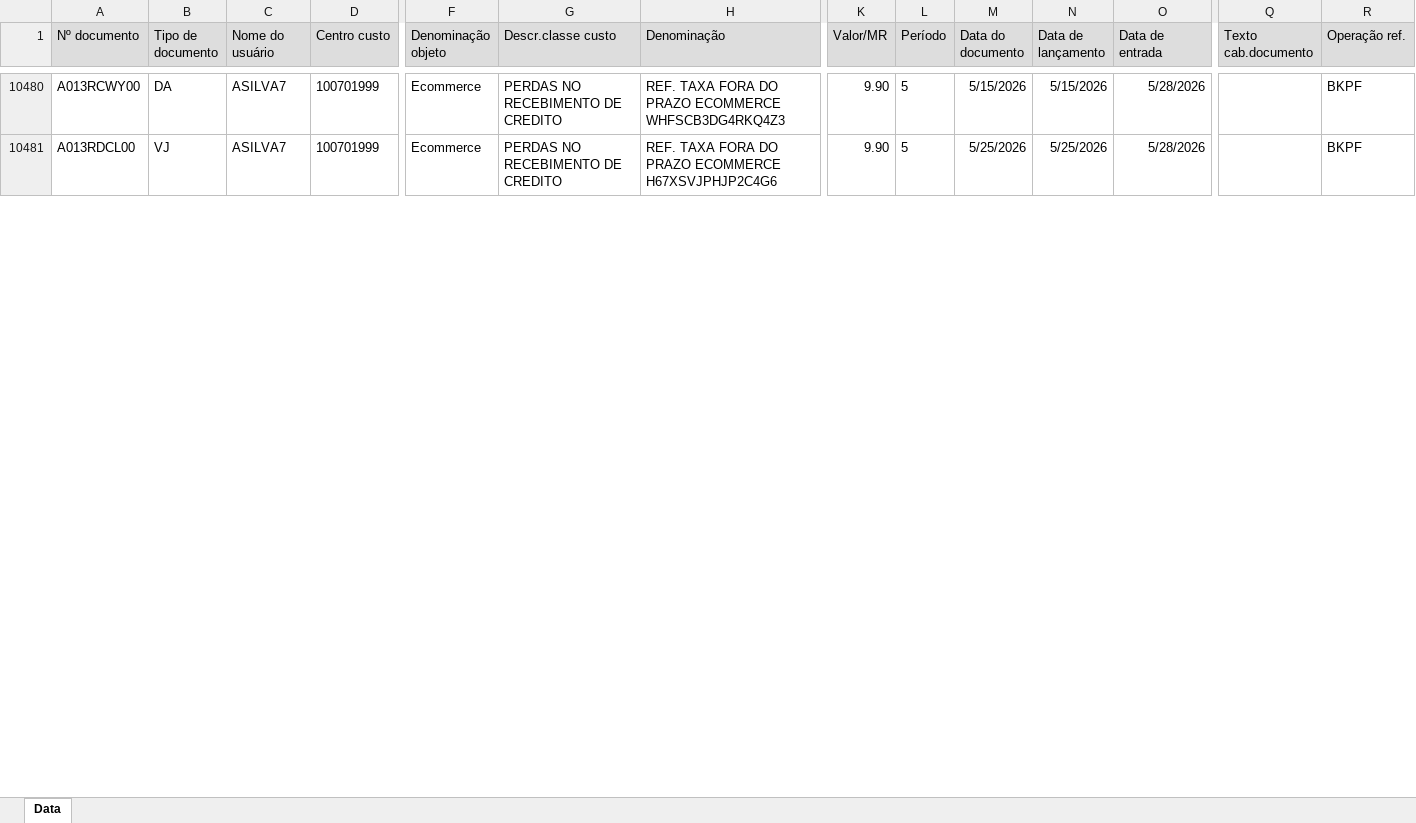
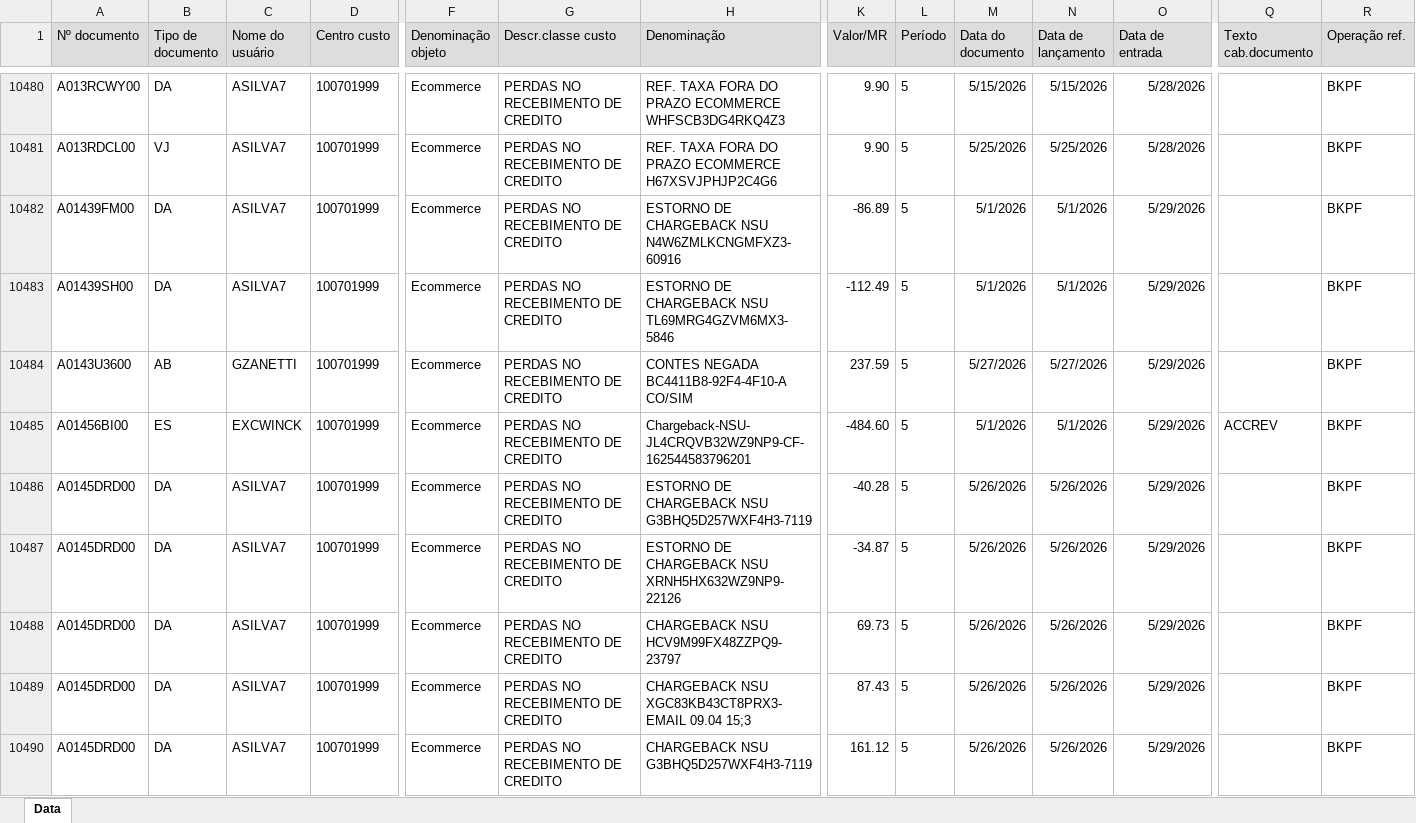
Before and after one commit to fsjplandados/Painel-de-Controle-CBK, an Excel workbook: data/SAP/Chargeback 2026.xlsx, sheet Data, drawn as a sheet; only a part is shown, gaps mark what is left out; values as stored, in another font and other column widths than the file's, no borders; rows hold the shown columns only; the diff covers the shown part only; the diff names each change by its address in the sheet, - before the commit and + after, or states it on an @@ line.

```diff
--- a/data/SAP/Chargeback 2026.xlsx (sheet Data)
+++ b/data/SAP/Chargeback 2026.xlsx (sheet Data)
+row 10482: A01439FM00 | DA | ASILVA7 | 100701999 | Ecommerce | PERDAS NO RECEBIMENTO DE CREDITO | ESTORNO DE CHARGEBACK NSU N4W6ZMLKCNGMFXZ3-60916 | -86.89 | 5 | 5/1/2026 | 5/1/2026 | 5/29/2026 |  | BKPF
+row 10483: A01439SH00 | DA | ASILVA7 | 100701999 | Ecommerce | PERDAS NO RECEBIMENTO DE CREDITO | ESTORNO DE CHARGEBACK NSU TL69MRG4GZVM6MX3-5846 | -112.49 | 5 | 5/1/2026 | 5/1/2026 | 5/29/2026 |  | BKPF
+row 10484: A0143U3600 | AB | GZANETTI | 100701999 | Ecommerce | PERDAS NO RECEBIMENTO DE CREDITO | CONTES NEGADA BC4411B8-92F4-4F10-A CO/SIM | 237.59 | 5 | 5/27/2026 | 5/27/2026 | 5/29/2026 |  | BKPF
+row 10485: A01456BI00 | ES | EXCWINCK | 100701999 | Ecommerce | PERDAS NO RECEBIMENTO DE CREDITO | Chargeback-NSU-JL4CRQVB32WZ9NP9-CF-162544583796201 | -484.60 | 5 | 5/1/2026 | 5/1/2026 | 5/29/2026 | ACCREV | BKPF
+row 10486: A0145DRD00 | DA | ASILVA7 | 100701999 | Ecommerce | PERDAS NO RECEBIMENTO DE CREDITO | ESTORNO DE CHARGEBACK NSU G3BHQ5D257WXF4H3-7119 | -40.28 | 5 | 5/26/2026 | 5/26/2026 | 5/29/2026 |  | BKPF
+row 10487: A0145DRD00 | DA | ASILVA7 | 100701999 | Ecommerce | PERDAS NO RECEBIMENTO DE CREDITO | ESTORNO DE CHARGEBACK NSU XRNH5HX632WZ9NP9-22126 | -34.87 | 5 | 5/26/2026 | 5/26/2026 | 5/29/2026 |  | BKPF
+row 10488: A0145DRD00 | DA | ASILVA7 | 100701999 | Ecommerce | PERDAS NO RECEBIMENTO DE CREDITO | CHARGEBACK NSU HCV9M99FX48ZZPQ9-23797 | 69.73 | 5 | 5/26/2026 | 5/26/2026 | 5/29/2026 |  | BKPF
+row 10489: A0145DRD00 | DA | ASILVA7 | 100701999 | Ecommerce | PERDAS NO RECEBIMENTO DE CREDITO | CHARGEBACK NSU XGC83KB43CT8PRX3-EMAIL 09.04 15;3 | 87.43 | 5 | 5/26/2026 | 5/26/2026 | 5/29/2026 |  | BKPF
+row 10490: A0145DRD00 | DA | ASILVA7 | 100701999 | Ecommerce | PERDAS NO RECEBIMENTO DE CREDITO | CHARGEBACK NSU G3BHQ5D257WXF4H3-7119 | 161.12 | 5 | 5/26/2026 | 5/26/2026 | 5/29/2026 |  | BKPF
```
Also changed, not shown: 34 added rows and 3 edited cells elsewhere in this sheet, 3 other files.
